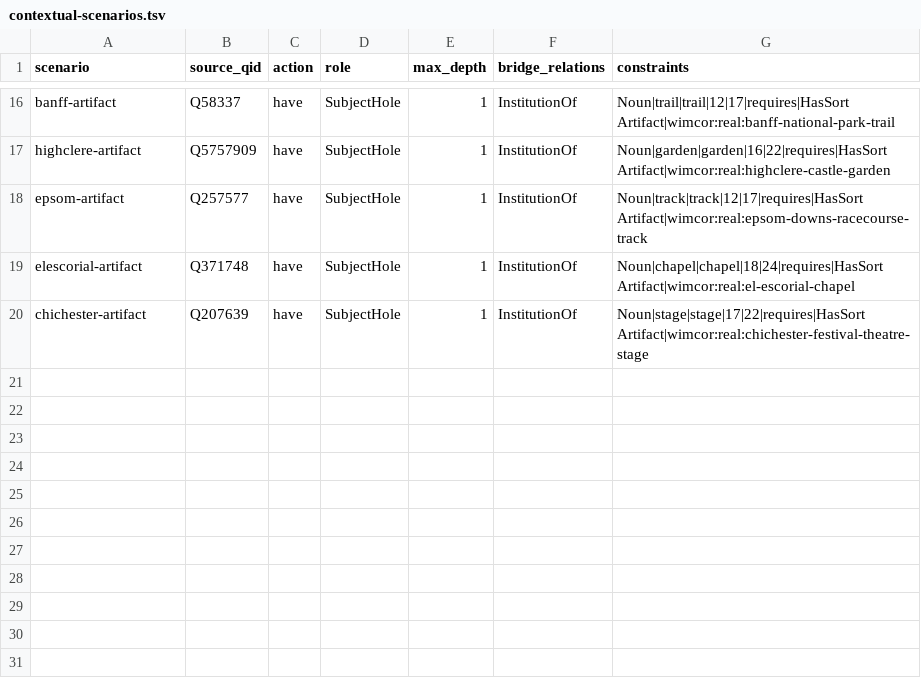
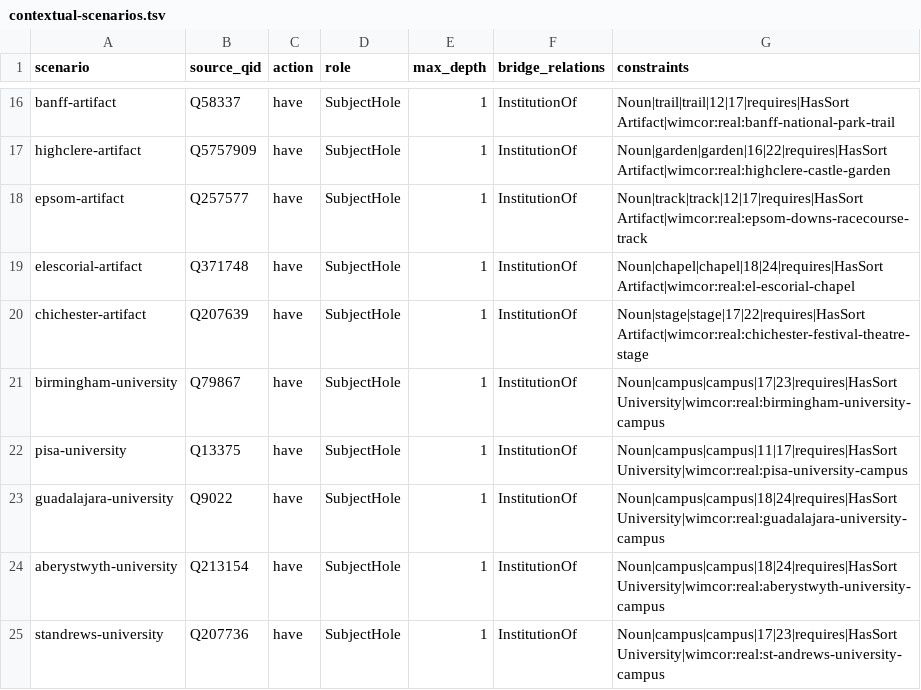
Before and after one commit to armandinaparksmw653-sudo/h, a TSV file: data/contextual-scenarios.tsv, drawn as a sheet; only a part is shown, gaps mark what is left out; the diff names each change by its address in the sheet, - before the commit and + after, or states it on an @@ line.

```diff
--- a/data/contextual-scenarios.tsv
+++ b/data/contextual-scenarios.tsv
+row 21: birmingham-university | Q79867 | have | SubjectHole | 1 | InstitutionOf | Noun|campus|campus|17|23|requires|HasSort University|wimcor:real:birmingham-university-campus
+row 22: pisa-university | Q13375 | have | SubjectHole | 1 | InstitutionOf | Noun|campus|campus|11|17|requires|HasSort University|wimcor:real:pisa-university-campus
+row 23: guadalajara-university | Q9022 | have | SubjectHole | 1 | InstitutionOf | Noun|campus|campus|18|24|requires|HasSort University|wimcor:real:guadalajara-university-campus
+row 24: aberystwyth-university | Q213154 | have | SubjectHole | 1 | InstitutionOf | Noun|campus|campus|18|24|requires|HasSort University|wimcor:real:aberystwyth-university-campus
+row 25: standrews-university | Q207736 | have | SubjectHole | 1 | InstitutionOf | Noun|campus|campus|17|23|requires|HasSort University|wimcor:real:st-andrews-university-campus
```
Also changed, not shown: 6 other files.
